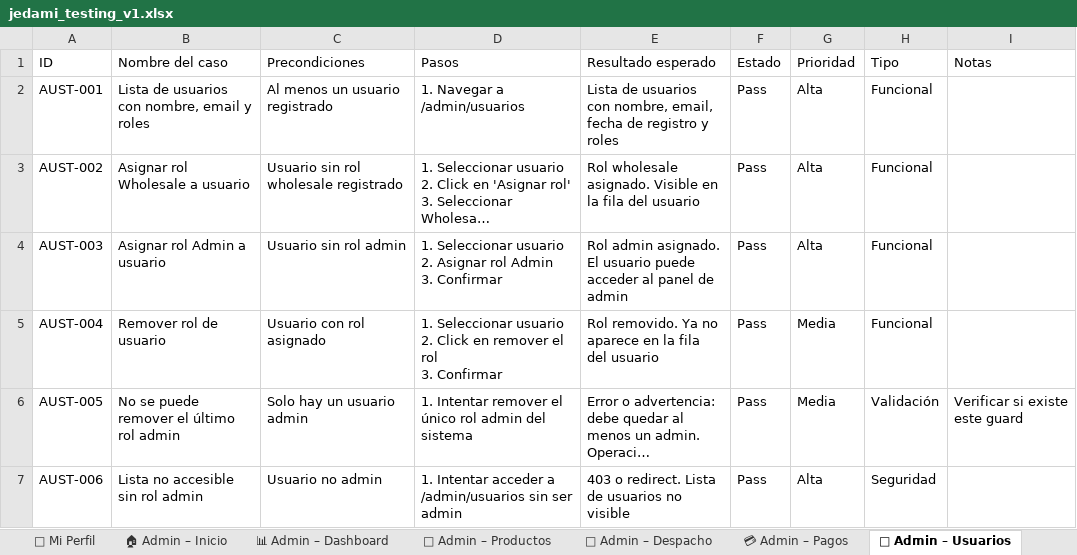
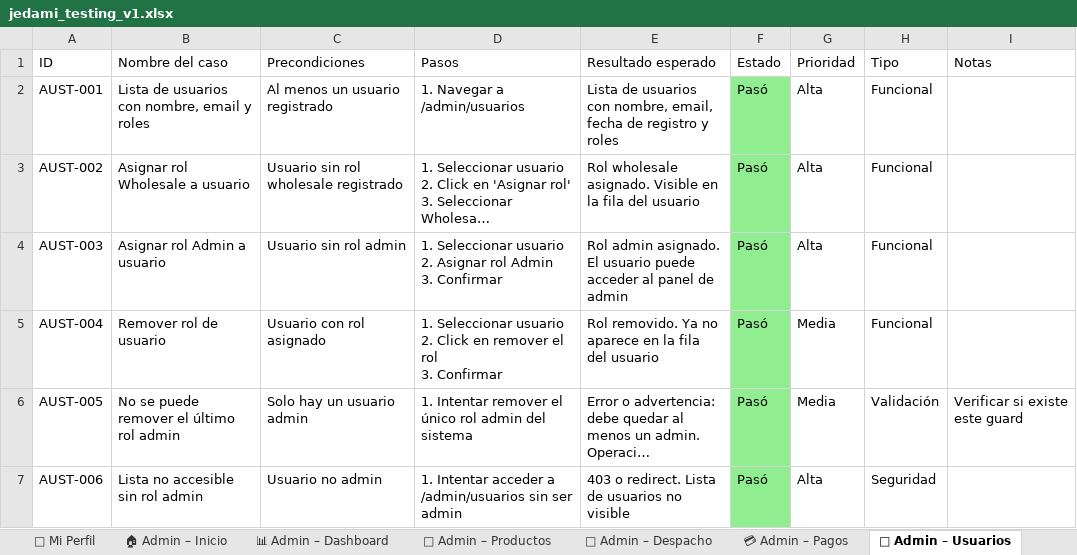
Before and after one commit to OliveraMarcelo/tienda-jedami, an Excel workbook: jedami_testing_v1.xlsx, sheet 👥 Admin – Usuarios, drawn as a sheet; long unchanged cells end in …; values as stored, in another font and other column widths than the file's, no borders; the diff names each change by its address in the sheet, - before the commit and + after, or states it on an @@ line.

Commit message:
test(e2e): suite completa de tests e2e — todas las vistas web cubiertas
- Agrega specs: mis-pedidos, pedido-detalle, confirmacion-pago, perfil, retail.setup
- Amplía admin-productos con APROD-006/012/013/014/015
- Amplía admin-config con CFG-004/006/007/008/013/015
- Amplía admin-despacho con DESP-002/005/006 (skip)
- Corrige login.spec.ts y registro.spec.ts con storageState vacío para evitar redirect
- Renumera tests de login para alinear con Excel (L-003 retail, L-004-L-015)
- Actualiza jedami_testing_v1.xlsx: 127 Pasó, 53 Omitido, 0 Pendiente (180 total)

```diff
--- a/jedami_testing_v1.xlsx (sheet 👥 Admin – Usuarios)
+++ b/jedami_testing_v1.xlsx (sheet 👥 Admin – Usuarios)
-F2:F7 (Estado): Pass
+F2:F7 (Estado): Pasó
-F2:F7 fill: none
+F2:F7 fill: #90EE90
```
Also changed, not shown: sheet 🧾 Detalle de Pedido, sheet 👟 Detalle de Producto, sheet 📦 Mis Pedidos, sheet 🛒 Admin – Productos, sheet ⚙ Admin – Configuración, sheet ✅ Confirmación de Pago, 5 more sheets, 12 other files.
